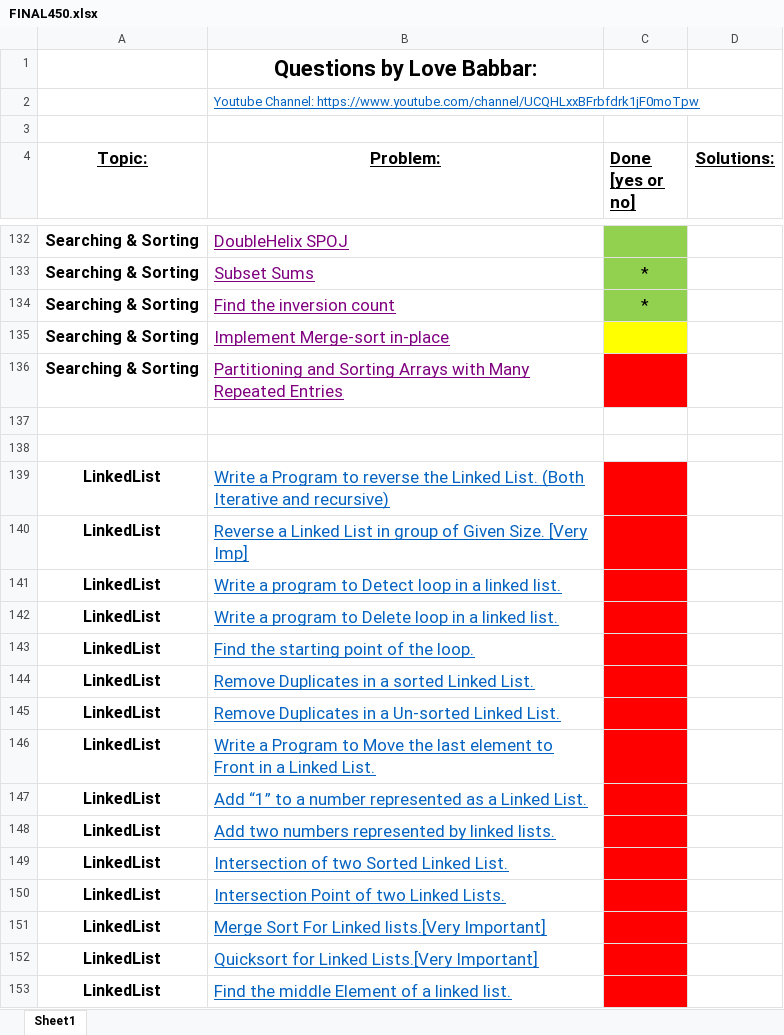
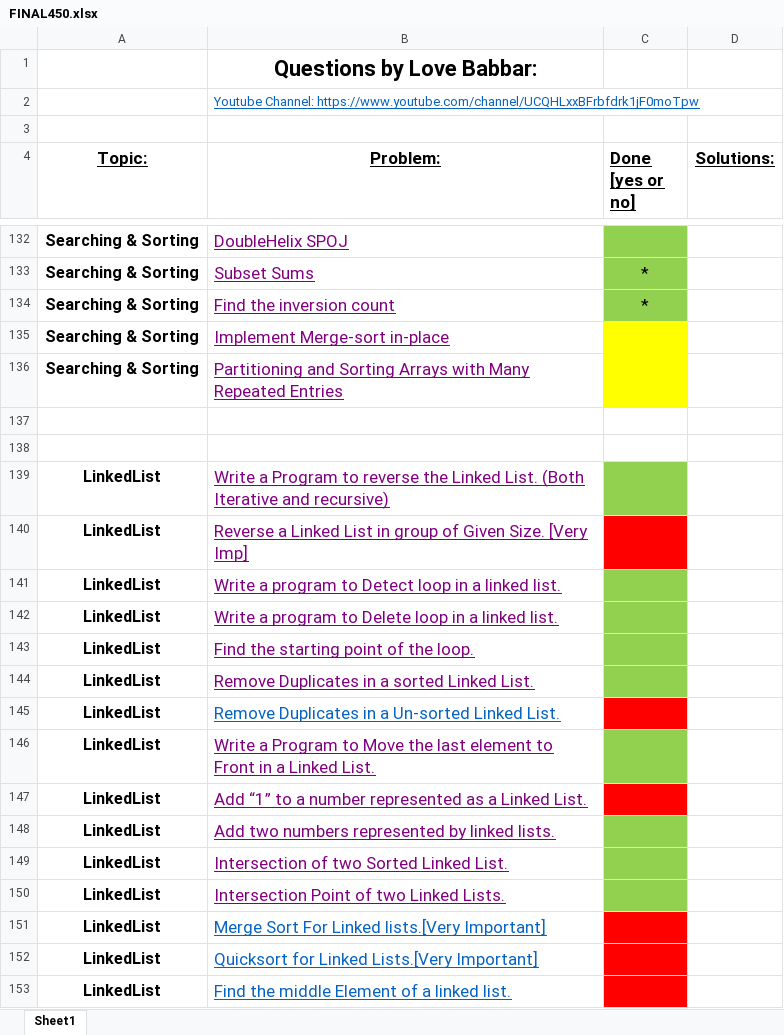
Before and after one commit to zee-bit/FINAL450, an Excel workbook: FINAL450.xlsx, sheet Sheet1, drawn as a sheet; only a part is shown, gaps mark what is left out; values as stored, in another font and other column widths than the file's, no borders; the diff names each change by its address in the sheet, - before the commit and + after, or states it on an @@ line.

Commit message:
LinkedList: Completed 8 questions.

```diff
--- a/FINAL450.xlsx (sheet Sheet1)
+++ b/FINAL450.xlsx (sheet Sheet1)
-C136 fill: #FF0000
+C136 fill: #FFFF00
-B139:B144 text colour: #0563C1
+B139:B144 text colour: #800080
-C139 fill: #FF0000
+C139 fill: #92D050
-C141:C144 fill: #FF0000
+C141:C144 fill: #92D050
-B146:B150 text colour: #0563C1
+B146:B150 text colour: #800080
-C146 fill: #FF0000
+C146 fill: #92D050
-C148:C150 fill: #FF0000
+C148:C150 fill: #92D050
```
Also changed, not shown: 10 other files.
